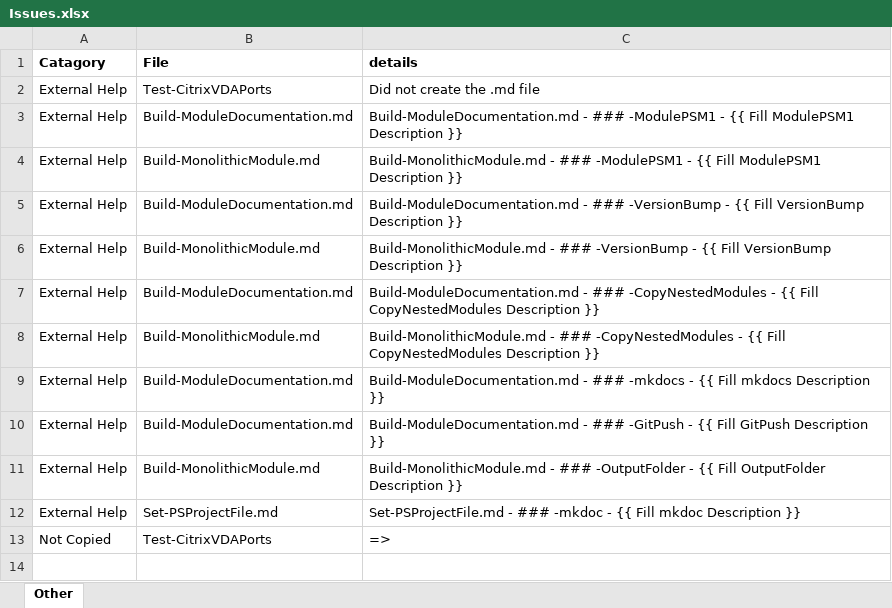
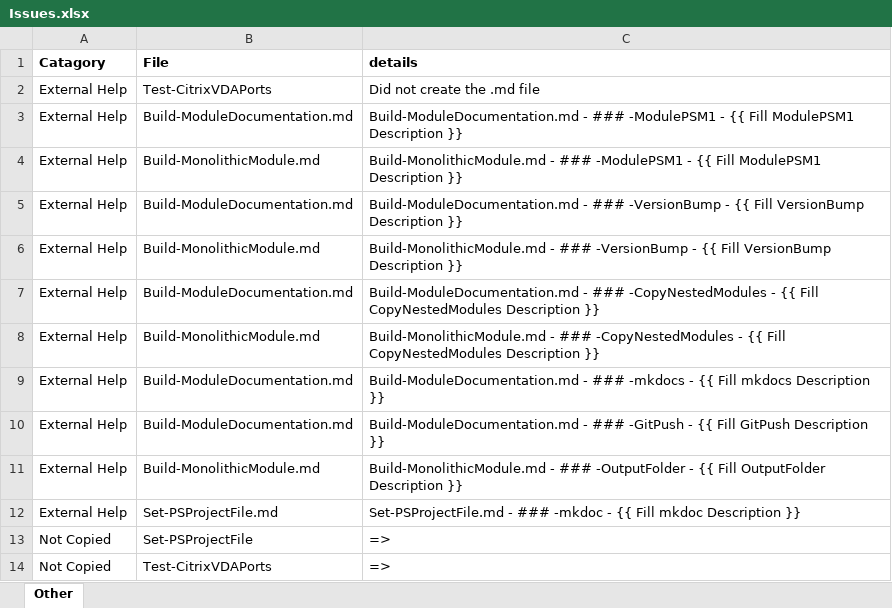
Before and after one commit to smitpi/PSToolKit, an Excel workbook: Issues.xlsx, sheet Other, drawn as a sheet; values as stored, in another font and other column widths than the file's, no borders; formulas without a stored value are shown as written; the diff names each change by its address in the sheet, - before the commit and + after, or states it on an @@ line.

```diff
--- a/Issues.xlsx (sheet Other)
+++ b/Issues.xlsx (sheet Other)
+row 13: Not Copied | Set-PSProjectFile | =>
```
Also changed, not shown: 9 other files.
